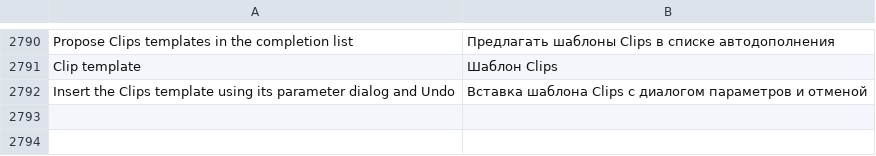
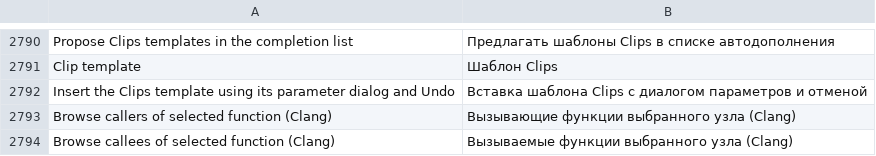
Before and after one commit to bhgv/geany-insight, a TSV file: insight/locale/insight.tsv, drawn as a sheet; only a part is shown, gaps mark what is left out; the diff names each change by its address in the sheet, - before the commit and + after, or states it on an @@ line.

```diff
--- a/insight/locale/insight.tsv
+++ b/insight/locale/insight.tsv
+row 2793: Browse callers of selected function (Clang) | Вызывающие функции выбранного узла (Clang)
+row 2794: Browse callees of selected function (Clang) | Вызываемые функции выбранного узла (Clang)
```
Also changed, not shown: 6 other files.
